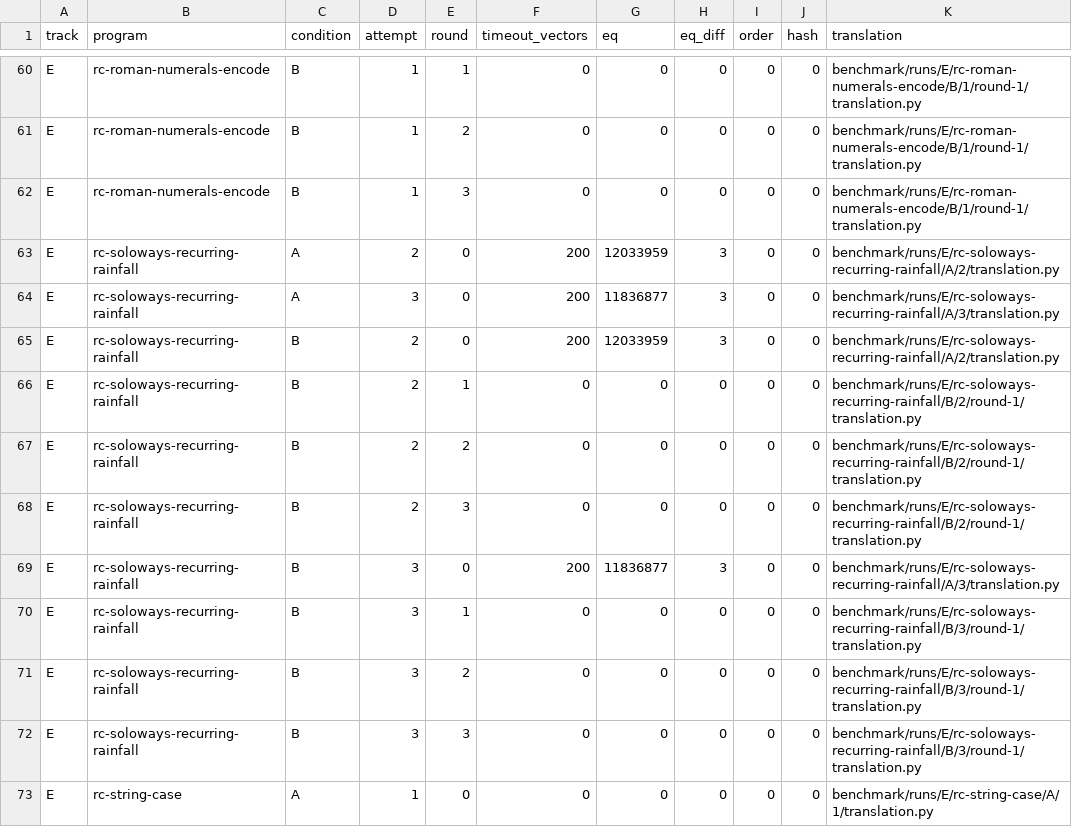
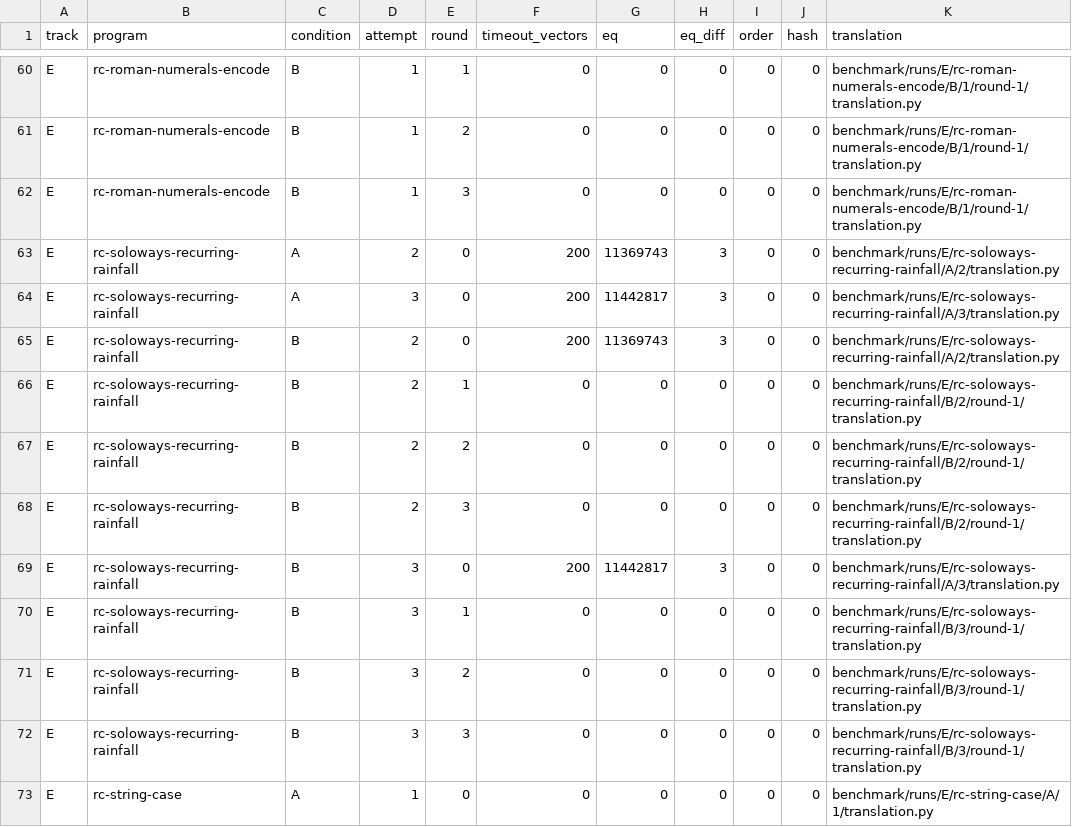
Before and after one commit to abdulazizbalu/cobol-equiv, a CSV file: benchmark/results/comparisons.csv, drawn as a sheet; only a part is shown, gaps mark what is left out.

```diff
--- a/benchmark/results/comparisons.csv
+++ b/benchmark/results/comparisons.csv
@@ -62,5 +62,5 @@ E,rc-roman-numerals-encode,B,1,2,0,0,0,0,0,benchmark/runs/E/rc-roman-numerals-en
 E,rc-roman-numerals-encode,B,1,3,0,0,0,0,0,benchmark/runs/E/rc-roman-numerals-encode/B/1/round-1/translation.py
-E,rc-soloways-recurring-rainfall,A,2,0,200,12033959,3,0,0,benchmark/runs/E/rc-soloways-recurring-rainfall/A/2/translation.py
-E,rc-soloways-recurring-rainfall,A,3,0,200,11836877,3,0,0,benchmark/runs/E/rc-soloways-recurring-rainfall/A/3/translation.py
-E,rc-soloways-recurring-rainfall,B,2,0,200,12033959,3,0,0,benchmark/runs/E/rc-soloways-recurring-rainfall/A/2/translation.py
+E,rc-soloways-recurring-rainfall,A,2,0,200,11369743,3,0,0,benchmark/runs/E/rc-soloways-recurring-rainfall/A/2/translation.py
+E,rc-soloways-recurring-rainfall,A,3,0,200,11442817,3,0,0,benchmark/runs/E/rc-soloways-recurring-rainfall/A/3/translation.py
+E,rc-soloways-recurring-rainfall,B,2,0,200,11369743,3,0,0,benchmark/runs/E/rc-soloways-recurring-rainfall/A/2/translation.py
 E,rc-soloways-recurring-rainfall,B,2,1,0,0,0,0,0,benchmark/runs/E/rc-soloways-recurring-rainfall/B/2/round-1/translation.py
@@ -68,3 +68,3 @@ E,rc-soloways-recurring-rainfall,B,2,2,0,0,0,0,0,benchmark/runs/E/rc-soloways-re
 E,rc-soloways-recurring-rainfall,B,2,3,0,0,0,0,0,benchmark/runs/E/rc-soloways-recurring-rainfall/B/2/round-1/translation.py
-E,rc-soloways-recurring-rainfall,B,3,0,200,11836877,3,0,0,benchmark/runs/E/rc-soloways-recurring-rainfall/A/3/translation.py
+E,rc-soloways-recurring-rainfall,B,3,0,200,11442817,3,0,0,benchmark/runs/E/rc-soloways-recurring-rainfall/A/3/translation.py
 E,rc-soloways-recurring-rainfall,B,3,1,0,0,0,0,0,benchmark/runs/E/rc-soloways-recurring-rainfall/B/3/round-1/translation.py
```
Also changed, not shown: benchmark/results/verdicts-corrected.csv, 1 other file.
